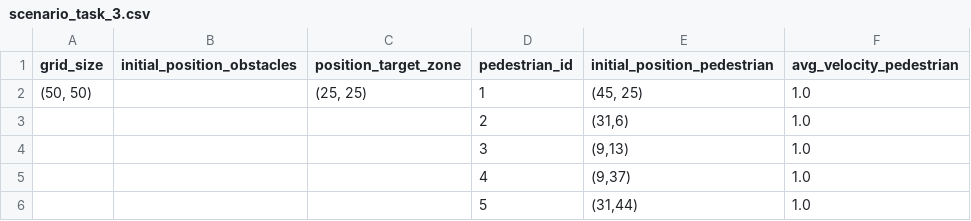
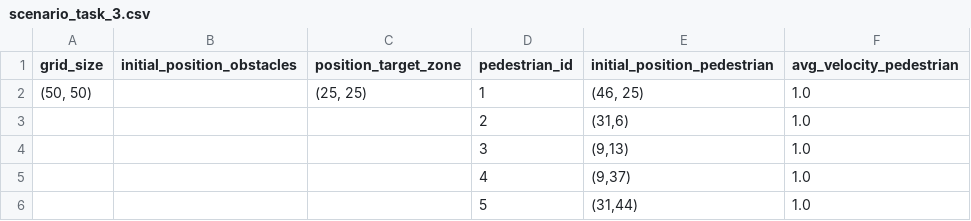
Before and after one commit to sonmikrafft-uni-MLCMS/ex1, a CSV file: scenario_task_3.csv, drawn as a sheet.

Commit message:
fixed task 3 wrong positioning of P around target cell

```diff
--- a/scenario_task_3.csv
+++ b/scenario_task_3.csv
@@ -1,3 +1,3 @@
 grid_size;initial_position_obstacles;position_target_zone;pedestrian_id;initial_position_pedestrian;avg_velocity_pedestrian
-(50, 50);;(25, 25);1;(45, 25);1.0
+(50, 50);;(25, 25);1;(46, 25);1.0
 ;;;2;(31,6);1.0
```
Also changed, not shown: 1 other file.
